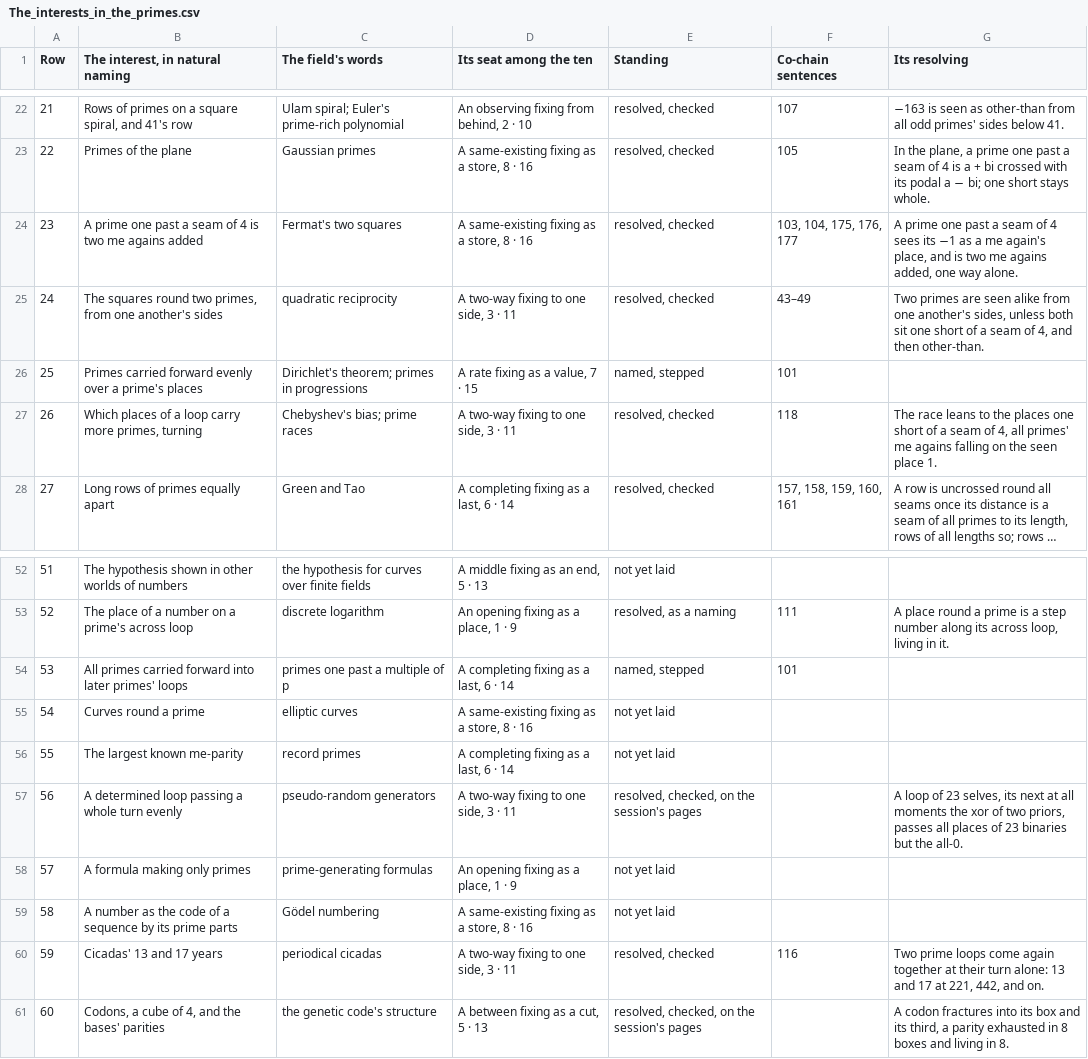
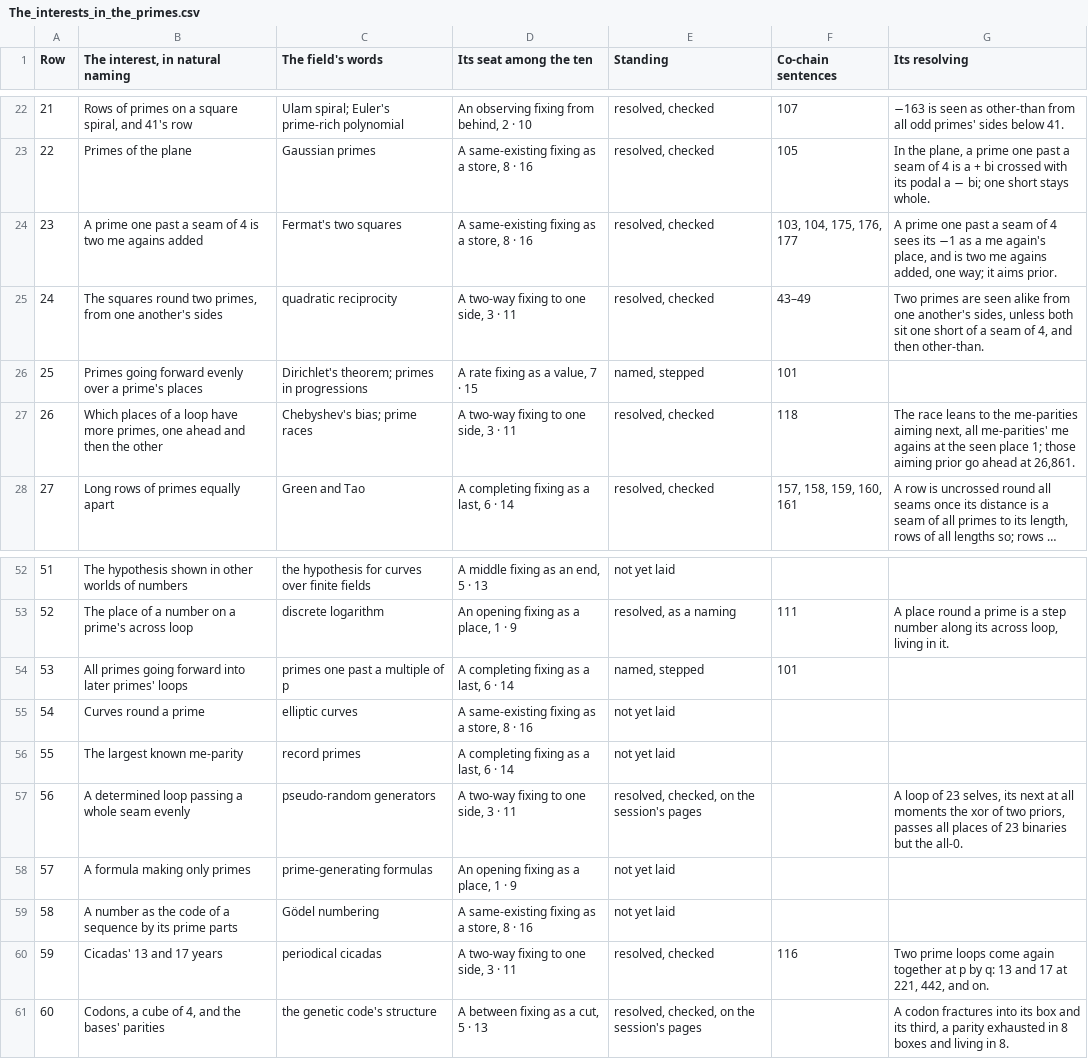
Before and after one commit to chris-j-handel/corus, a CSV file: incoming/v408primes/The_interests_in_the_primes.csv, drawn as a sheet; only a part is shown, gaps mark what is left out; long unchanged cells end in …; the diff covers the shown part only; the diff names each change by its address in the sheet, - before the commit and + after, or states it on an @@ line.

```diff
--- a/incoming/v408primes/The_interests_in_the_primes.csv
+++ b/incoming/v408primes/The_interests_in_the_primes.csv
-G24 (Its resolving): …added, one way alone.
+G24 (Its resolving): …added, one way; it aims prior.
-B26 (The interest, in natural naming): Primes carried forward evenly…
+B26 (The interest, in natural naming): Primes going forward evenly…
-B27 (The interest, in natural naming): …a loop carry more primes, turning
+B27 (The interest, in natural naming): …a loop have more primes, one ahead and then the other
-G27 (Its resolving): …to the places one short of a seam of 4, all primes' me agains falling on the seen place 1.
+G27 (Its resolving): …to the me-parities aiming next, all me-parities' me agains at the seen place 1; those aiming prior go ahead at 26,861.
-B54 (The interest, in natural naming): All primes carried forward into…
+B54 (The interest, in natural naming): All primes going forward into…
-B57 (The interest, in natural naming): A determined loop passing a whole turn evenly
+B57 (The interest, in natural naming): A determined loop passing a whole seam evenly
-G60 (Its resolving): …together at their turn alone: 13 and…
+G60 (Its resolving): …together at p by q: 13 and…
```
Also changed, not shown: 17 edited cells elsewhere in this file, 5 other files.
